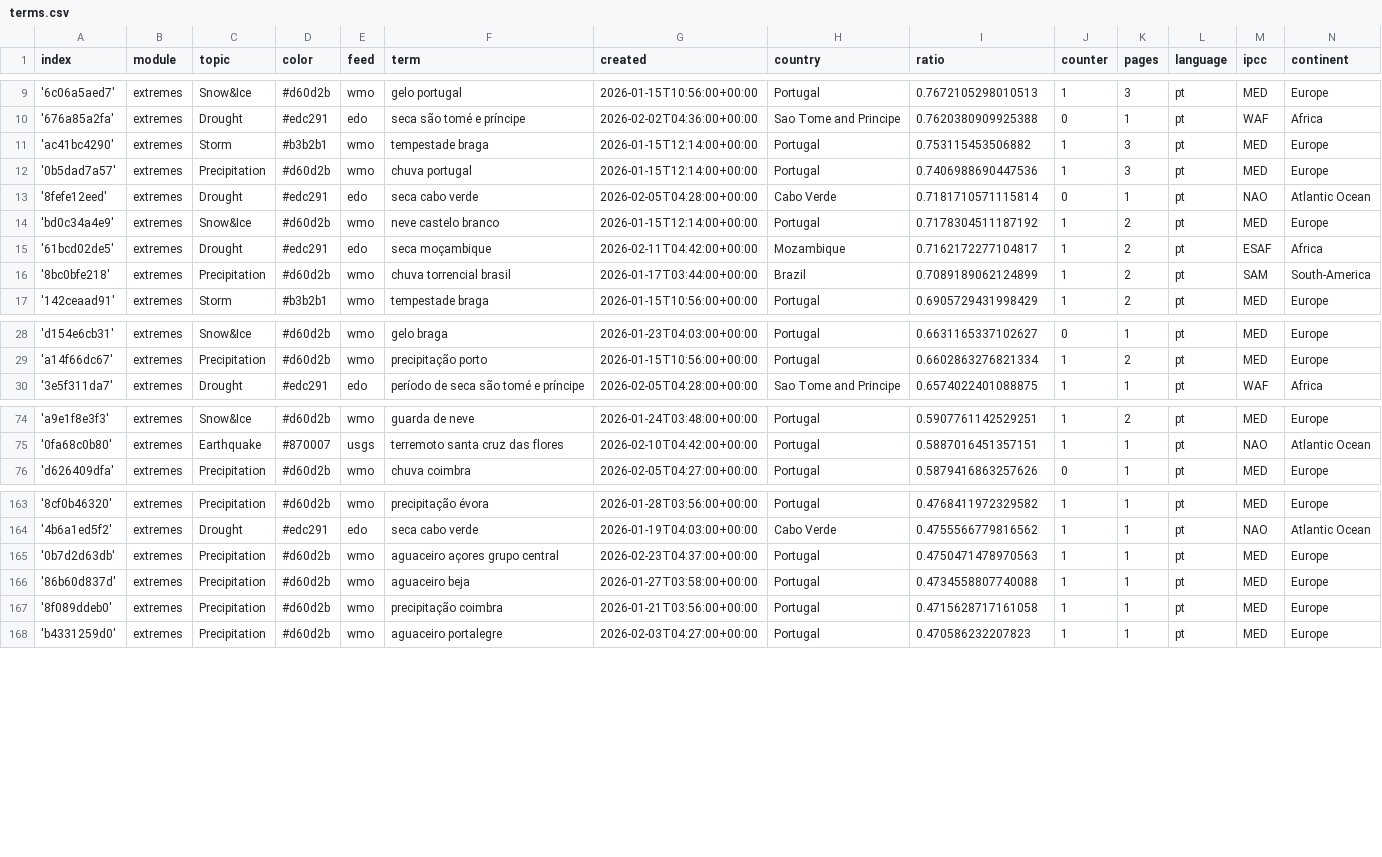
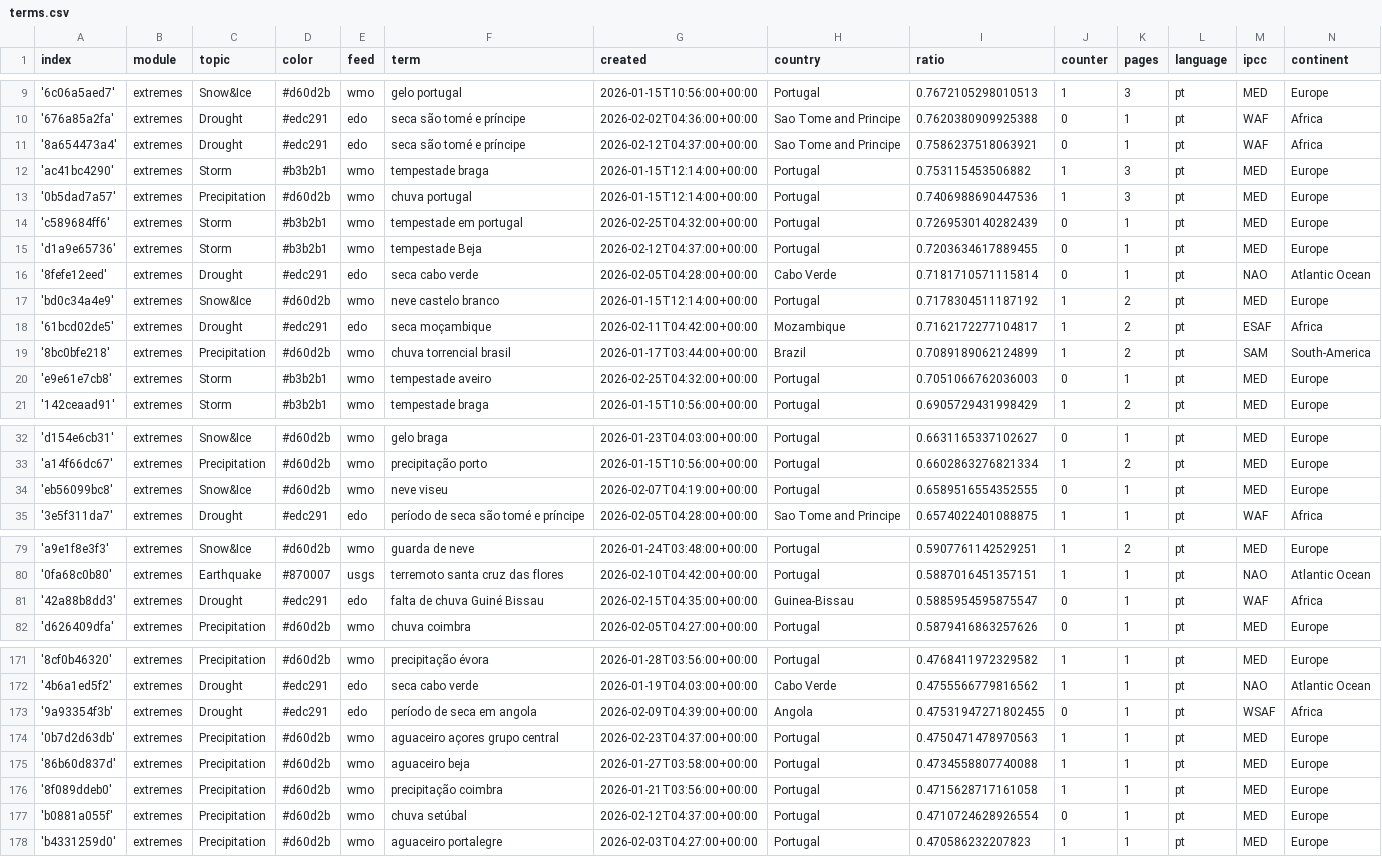
Before and after one commit to jens-news/portoExtremes, a CSV file: terms.csv, drawn as a sheet; only a part is shown, gaps mark what is left out; the diff covers the shown part only; the diff names each change by its address in the sheet, - before the commit and + after, or states it on an @@ line.

Commit message:
Commit from GitHub Actions (import:0.0)

```diff
--- a/terms.csv
+++ b/terms.csv
+row 11: '8a654473a4' | extremes | Drought | #edc291 | edo | seca são tomé e príncipe | 2026-02-12T04:37:00+00:00 | Sao Tome and Principe | 0.7586237518063921 | 0 | 1 | pt | WAF | Africa
+row 14: 'c589684ff6' | extremes | Storm | #b3b2b1 | wmo | tempestade em portugal | 2026-02-25T04:32:00+00:00 | Portugal | 0.7269530140282439 | 0 | 1 | pt | MED | Europe
+row 15: 'd1a9e65736' | extremes | Storm | #b3b2b1 | wmo | tempestade Beja | 2026-02-12T04:37:00+00:00 | Portugal | 0.7203634617889455 | 0 | 1 | pt | MED | Europe
+row 20: 'e9e61e7cb8' | extremes | Storm | #b3b2b1 | wmo | tempestade aveiro | 2026-02-25T04:32:00+00:00 | Portugal | 0.7051066762036003 | 0 | 1 | pt | MED | Europe
+row 34: 'eb56099bc8' | extremes | Snow&Ice | #d60d2b | wmo | neve viseu | 2026-02-07T04:19:00+00:00 | Portugal | 0.6589516554352555 | 0 | 1 | pt | MED | Europe
+row 81: '42a88b8dd3' | extremes | Drought | #edc291 | edo | falta de chuva Guiné Bissau | 2026-02-15T04:35:00+00:00 | Guinea-Bissau | 0.5885954595875547 | 0 | 1 | pt | WAF | Africa
+row 173: '9a93354f3b' | extremes | Drought | #edc291 | edo | período de seca em angola | 2026-02-09T04:39:00+00:00 | Angola | 0.47531947271802455 | 0 | 1 | pt | WSAF | Africa
+row 177: 'b0881a055f' | extremes | Precipitation | #d60d2b | wmo | chuva setúbal | 2026-02-12T04:37:00+00:00 | Portugal | 0.4710724628926554 | 0 | 1 | pt | MED | Europe
```
Also changed, not shown: 2 added rows and 8 edited cells elsewhere in this file.
